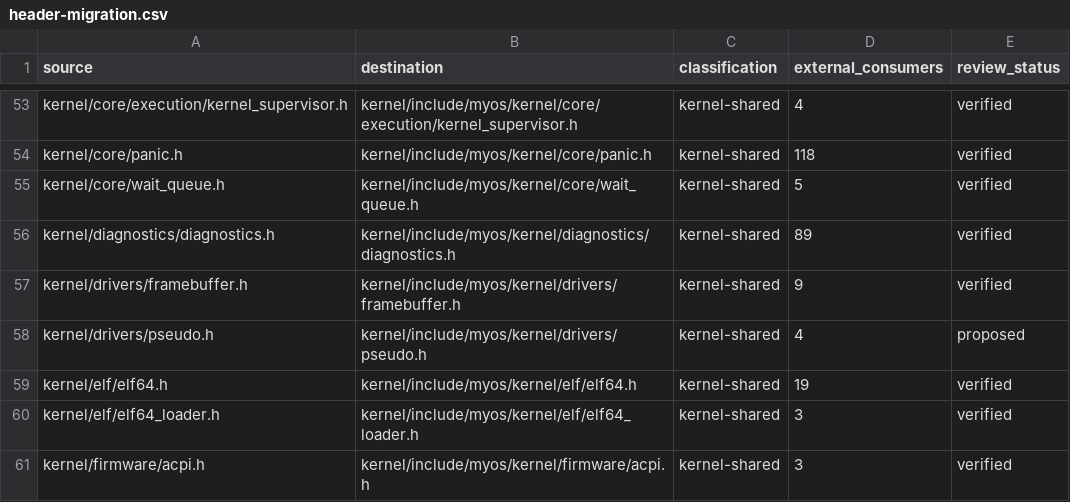
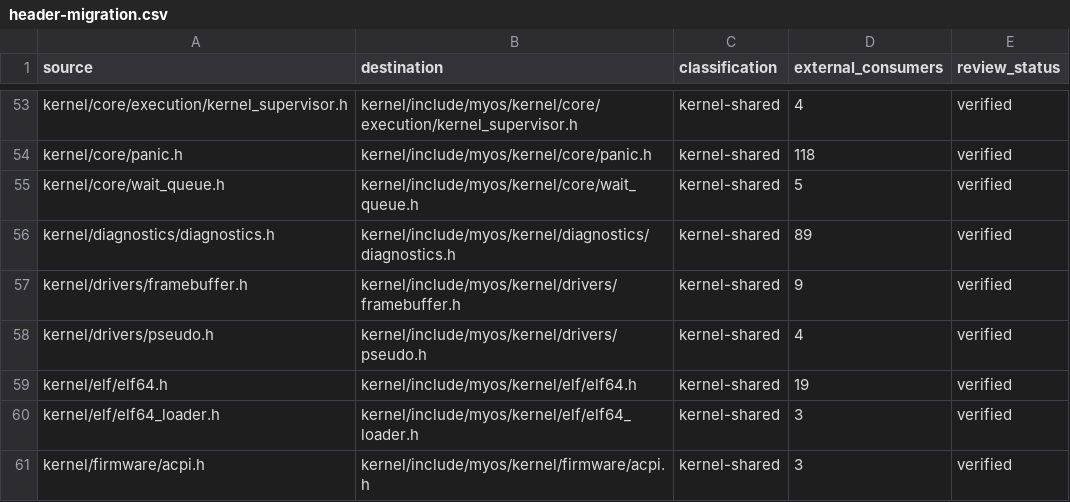
Before and after one commit to crecabar/myos, a CSV file: docs/architecture/header-migration.csv, drawn as a sheet; only a part is shown, gaps mark what is left out.

Commit message:
refactor(kernel): migrate pseudo-device header (Refs #337)

```diff
--- a/docs/architecture/header-migration.csv
+++ b/docs/architecture/header-migration.csv
@@ -57,3 +57,3 @@ kernel/diagnostics/diagnostics.h,kernel/include/myos/kernel/diagnostics/diagnost
 kernel/drivers/framebuffer.h,kernel/include/myos/kernel/drivers/framebuffer.h,kernel-shared,9,verified
-kernel/drivers/pseudo.h,kernel/include/myos/kernel/drivers/pseudo.h,kernel-shared,4,proposed
+kernel/drivers/pseudo.h,kernel/include/myos/kernel/drivers/pseudo.h,kernel-shared,4,verified
 kernel/elf/elf64.h,kernel/include/myos/kernel/elf/elf64.h,kernel-shared,19,verified
```
Also changed, not shown: 6 other files.
